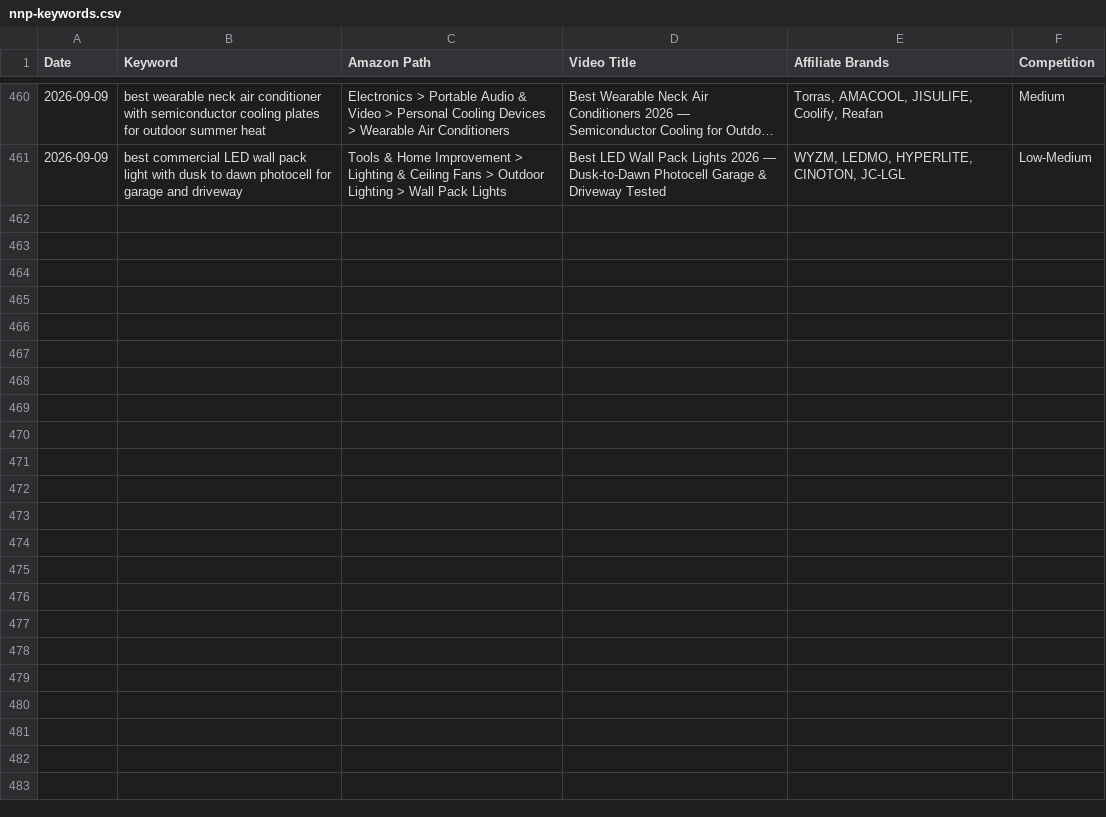
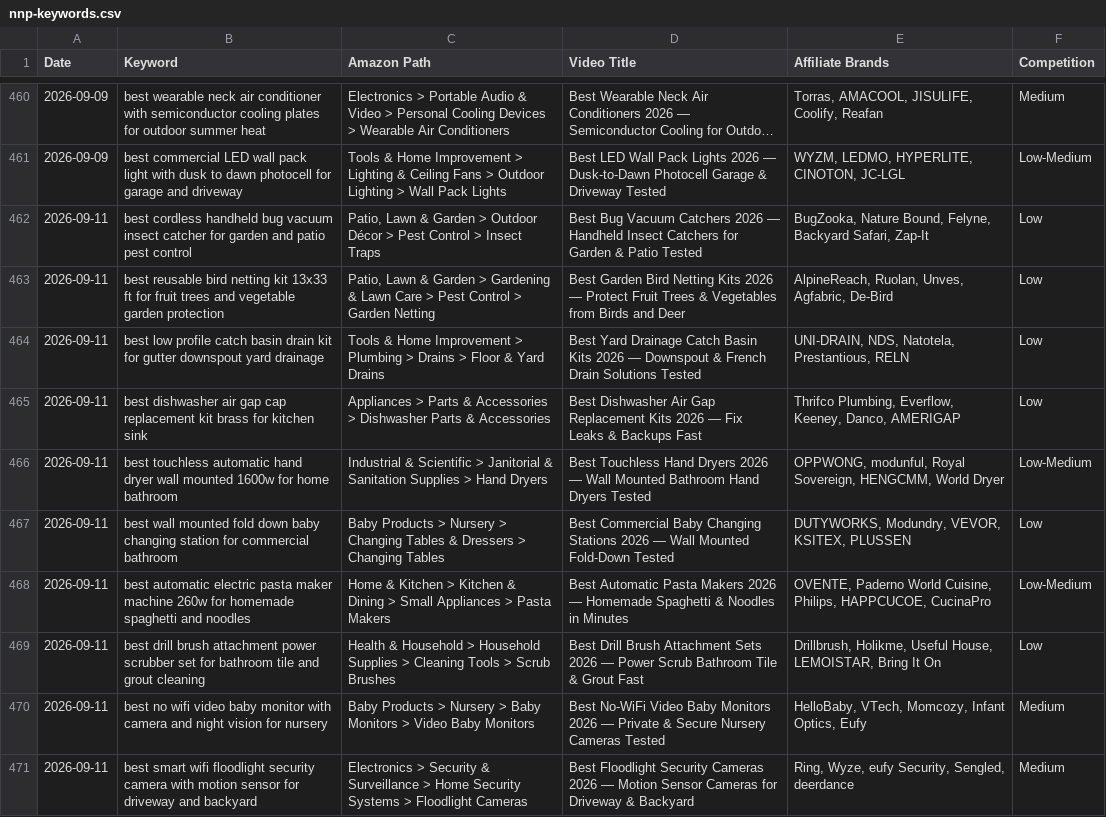
Before and after one commit to docsmanager76-creator/for-keywords, a CSV file: toolscope-keywords/nnp-keywords.csv, drawn as a sheet; only a part is shown, gaps mark what is left out; long unchanged cells end in ….

```diff
--- a/toolscope-keywords/nnp-keywords.csv
+++ b/toolscope-keywords/nnp-keywords.csv
@@ -461 +461,11 @@ Date,Keyword,Amazon Path,Video Title,Affiliate Brands,Competition
 2026-09-09,best commercial LED wall pack light with dusk to dawn photocell for garage and driveway,Tools & Home Improvement > Lighting & Ceiling Fans > Outdoor Lighting > Wall Pack Lights,Best LED Wall Pack Lights 2026 — Dusk-to-Dawn Photocell Garage & Driveway Tested,"WYZM, LEDMO, HYPERLITE, CINOTON, JC-LGL",Low-Medium
+2026-09-11,best cordless handheld bug vacuum insect catcher for garden and patio pest control,"Patio, Lawn & Garden > Outdoor Décor > Pest Control > Insect Traps",Best Bug Vacuum Catchers 2026 — Handheld Insect Catchers for Garden & Patio Tested,"BugZooka, Nature Bound, Felyne, Backyard Safari, Zap-It",Low
+2026-09-11,best reusable bird netting kit 13x33 ft for fruit trees and vegetable garden protection,"Patio, Lawn & Garden > Gardening & Lawn Care > Pest Control > Garden Netting",Best Garden Bird Netting Kits 2026 — Protect Fruit Trees & Vegetables from Birds and Deer,"AlpineReach, Ruolan, Unves, Agfabric, De-Bird",Low
+2026-09-11,best low profile catch basin drain kit for gutter downspout yard drainage,Tools & Home Improvement > Plumbing > Drains > Floor & Yard Drains,Best Yard Drainage Catch Basin Kits 2026 — Downspout & French Drain Solutions Tested,"UNI-DRAIN, NDS, Natotela, Prestantious, RELN",Low
+2026-09-11,best dishwasher air gap cap replacement kit brass for kitchen sink,Appliances > Parts & Accessories > Dishwasher Parts & Accessories,Best Dishwasher Air Gap Replacement Kits 2026 — Fix Leaks & Backups Fast,"Thrifco Plumbing, Everflow, Keeney, Danco, AMERIGAP",Low
+2026-09-11,best touchless automatic hand dryer wall mounted 1600w for home bathroom,Industrial & Scientific > Janitorial & Sanitation Supplies > Hand Dryers,Best Touchless Hand Dryers 2026 — Wall Mounted Bathroom Hand Dryers Tested,"OPPWONG, modunful, Royal Sovereign, HENGCMM, World Dryer",Low-Medium
+2026-09-11,best wall mounted fold down baby changing station for commercial bathroom,Baby Products > Nursery > Changing Tables & Dressers > Changing Tables,Best Commercial Baby Changing Stations 2026 — Wall Mounted Fold-Down Tested,"DUTYWORKS, Modundry, VEVOR, KSITEX, PLUSSEN",Low
+2026-09-11,best automatic electric pasta maker machine 260w for homemade spaghetti and noodles,Home & Kitchen > Kitchen & Dining > Small Appliances > Pasta Makers,Best Automatic Pasta Makers 2026 — Homemade Spaghetti & Noodles in Minutes,"OVENTE, Paderno World Cuisine, Philips, HAPPCUCOE, CucinaPro",Low-Medium
+2026-09-11,best drill brush attachment power scrubber set for bathroom tile and grout cleaning,Health & Household > Household Supplies > Cleaning Tools > Scrub Brushes,Best Drill Brush Attachment Sets 2026 — Power Scrub Bathroom Tile & Grout Fast,"Drillbrush, Holikme, Useful House, LEMOISTAR, Bring It On",Low
+2026-09-11,best no wifi video baby monitor with camera and night vision for nursery,Baby Products > Nursery > Baby Monitors > Video Baby Monitors,Best No-WiFi Video Baby Monitors 2026 — Private & Secure Nursery Cameras Tested,"HelloBaby, VTech, Momcozy, Infant Optics, Eufy",Medium
+2026-09-11,best smart wifi floodlight security camera with motion sensor for driveway and backyard,Electronics > Security & Surveillance > Home Security Systems > Floodlight Cameras,Best Floodlight Security Cameras 2026 — Motion Sensor Cameras for Driveway & Backyard,"Ring, Wyze, eufy Security, Sengled, deerdance",Medium
```
